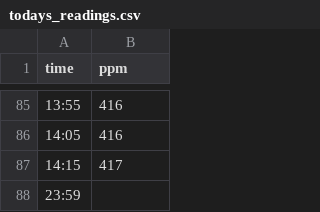
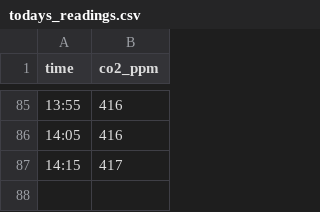
Before and after one commit to conwasa/CO2_play, a CSV file: todays_readings.csv, drawn as a sheet; only a part is shown, gaps mark what is left out; the diff names each change by its address in the sheet, - before the commit and + after, or states it on an @@ line.

Commit message:
todays readings

```diff
--- a/todays_readings.csv
+++ b/todays_readings.csv
-B1: ppm
+B1: co2_ppm
-row 88: 23:59
```
Also changed, not shown: 2 other files.
